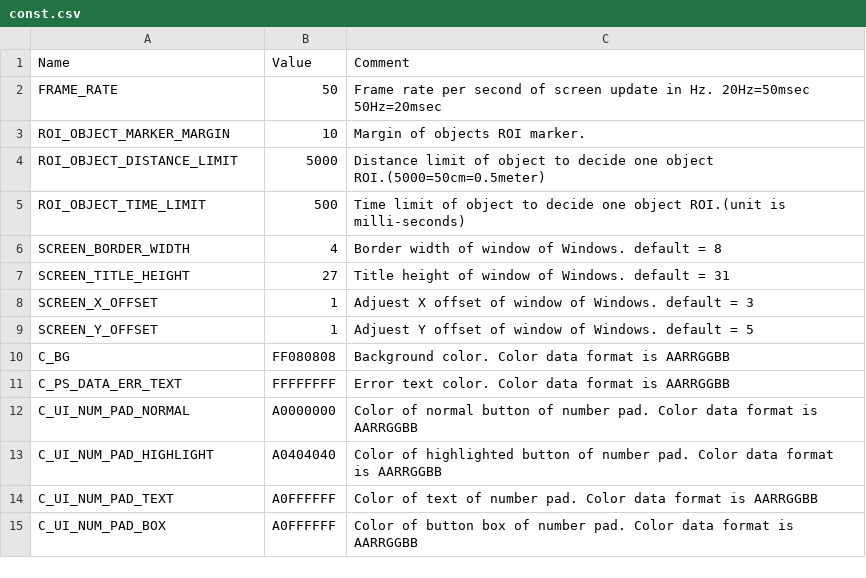
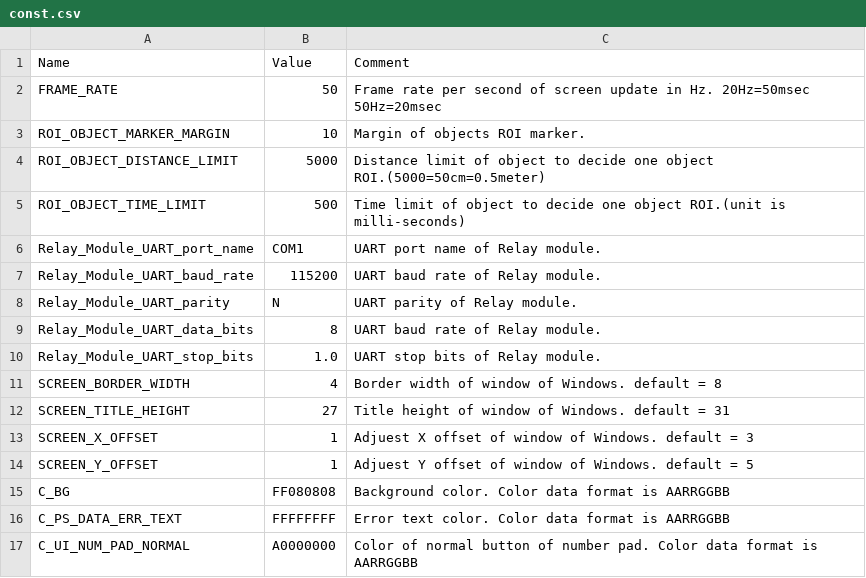
Before and after one commit to leesy24/AntiCollision_2D, a CSV file: data/const.csv, drawn as a sheet; only a part is shown; the shorter side is filled out with more unchanged rows.

Commit message:
Support to save constant variables of UART parameters of Relay Module feature.

```diff
--- a/data/const.csv
+++ b/data/const.csv
@@ -5,2 +5,7 @@ ROI_OBJECT_DISTANCE_LIMIT,5000,Distance limit of object to decide one object ROI
 ROI_OBJECT_TIME_LIMIT,500,Time limit of object to decide one object ROI.(unit is milli-seconds)
+Relay_Module_UART_port_name,COM1,UART port name of Relay module.
+Relay_Module_UART_baud_rate,115200,UART baud rate of Relay module.
+Relay_Module_UART_parity,N,UART parity of Relay module.
+Relay_Module_UART_data_bits,8,UART baud rate of Relay module.
+Relay_Module_UART_stop_bits,1.0,UART stop bits of Relay module.
 SCREEN_BORDER_WIDTH,4,Border width of window of Windows. default = 8
```
Also changed, not shown: data/const_BG_black.csv, data/const_BG_white.csv, 2 other files.
